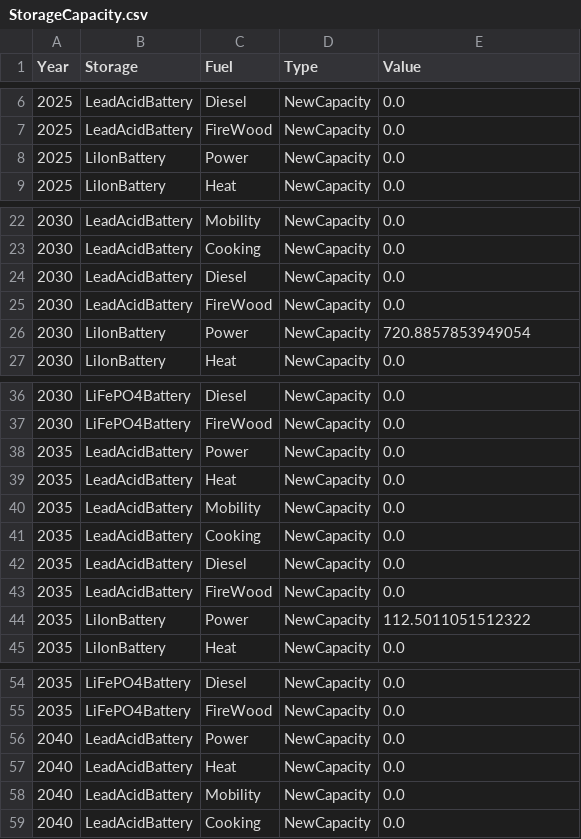
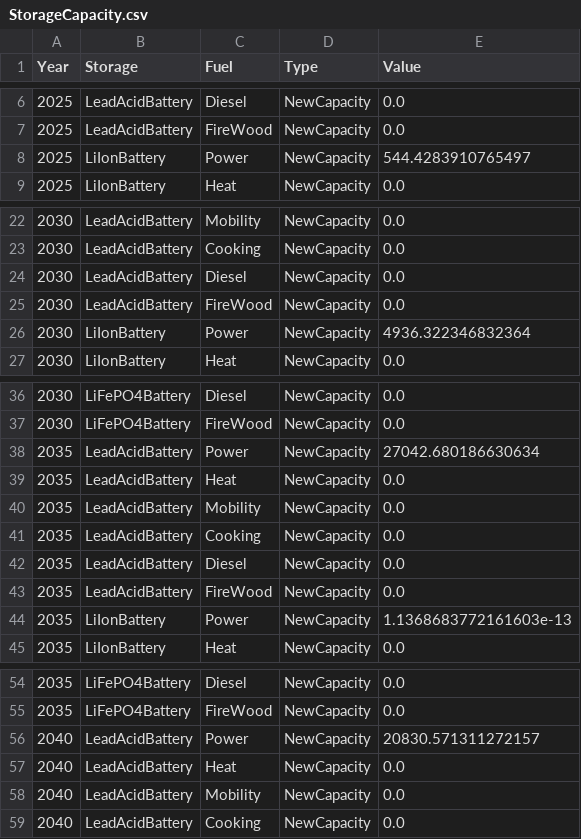
Before and after one commit to TahaAhmedSiddiqui/Energy-Modelling---Isle-of-Eigg, a CSV file: 3. Future Scenario/3. Output/StorageCapacity.csv, drawn as a sheet; only a part is shown, gaps mark what is left out; the diff covers the shown part only.

```diff
--- a/3. Future Scenario/3. Output/StorageCapacity.csv
+++ b/3. Future Scenario/3. Output/StorageCapacity.csv
@@ -7,3 +7,3 @@ Year,Storage,Fuel,Type,Value
 2025,LeadAcidBattery,FireWood,NewCapacity,0.0
-2025,LiIonBattery,Power,NewCapacity,0.0
+2025,LiIonBattery,Power,NewCapacity,544.4283910765497
 2025,LiIonBattery,Heat,NewCapacity,0.0
@@ -25,3 +25,3 @@ Year,Storage,Fuel,Type,Value
 2030,LeadAcidBattery,FireWood,NewCapacity,0.0
-2030,LiIonBattery,Power,NewCapacity,720.8857853949054
+2030,LiIonBattery,Power,NewCapacity,4936.322346832364
 2030,LiIonBattery,Heat,NewCapacity,0.0
@@ -37,3 +37,3 @@ Year,Storage,Fuel,Type,Value
 2030,LiFePO4Battery,FireWood,NewCapacity,0.0
-2035,LeadAcidBattery,Power,NewCapacity,0.0
+2035,LeadAcidBattery,Power,NewCapacity,27042.680186630634
 2035,LeadAcidBattery,Heat,NewCapacity,0.0
@@ -43,3 +43,3 @@ Year,Storage,Fuel,Type,Value
 2035,LeadAcidBattery,FireWood,NewCapacity,0.0
-2035,LiIonBattery,Power,NewCapacity,112.5011051512322
+2035,LiIonBattery,Power,NewCapacity,1.1368683772161603e-13
 2035,LiIonBattery,Heat,NewCapacity,0.0
@@ -55,3 +55,3 @@ Year,Storage,Fuel,Type,Value
 2035,LiFePO4Battery,FireWood,NewCapacity,0.0
-2040,LeadAcidBattery,Power,NewCapacity,0.0
+2040,LeadAcidBattery,Power,NewCapacity,20830.571311272157
 2040,LeadAcidBattery,Heat,NewCapacity,0.0
```
Also changed, not shown: 7 edited cells elsewhere in this file, 3. Future Scenario/3. Output/Capacity.csv, 3. Future Scenario/3. Output/Emissions.csv, 10 other files.
